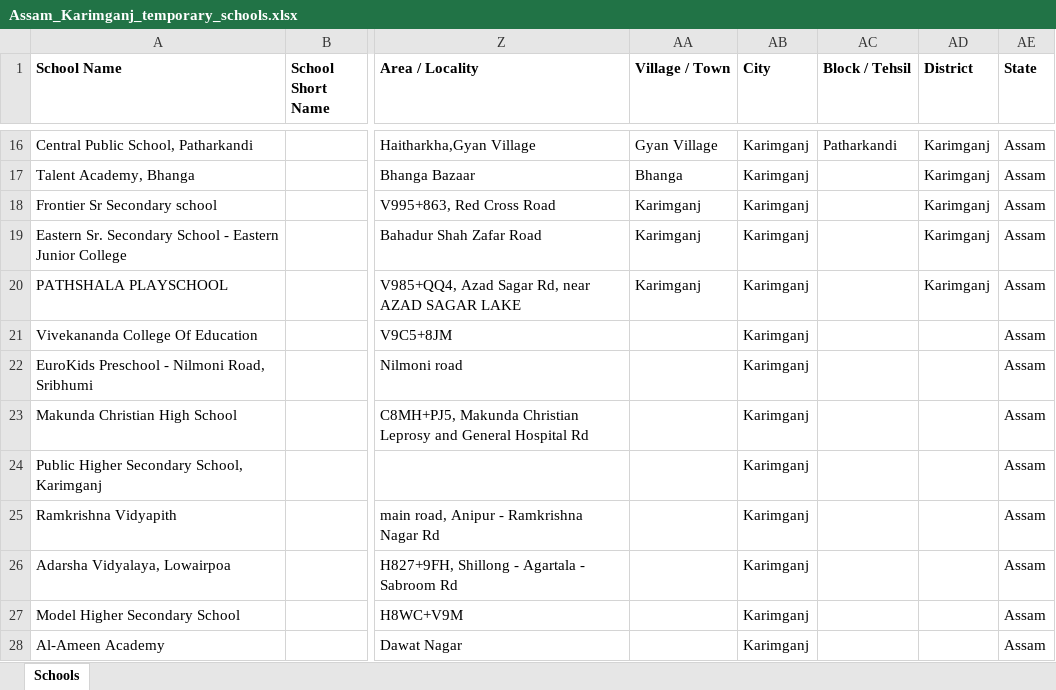
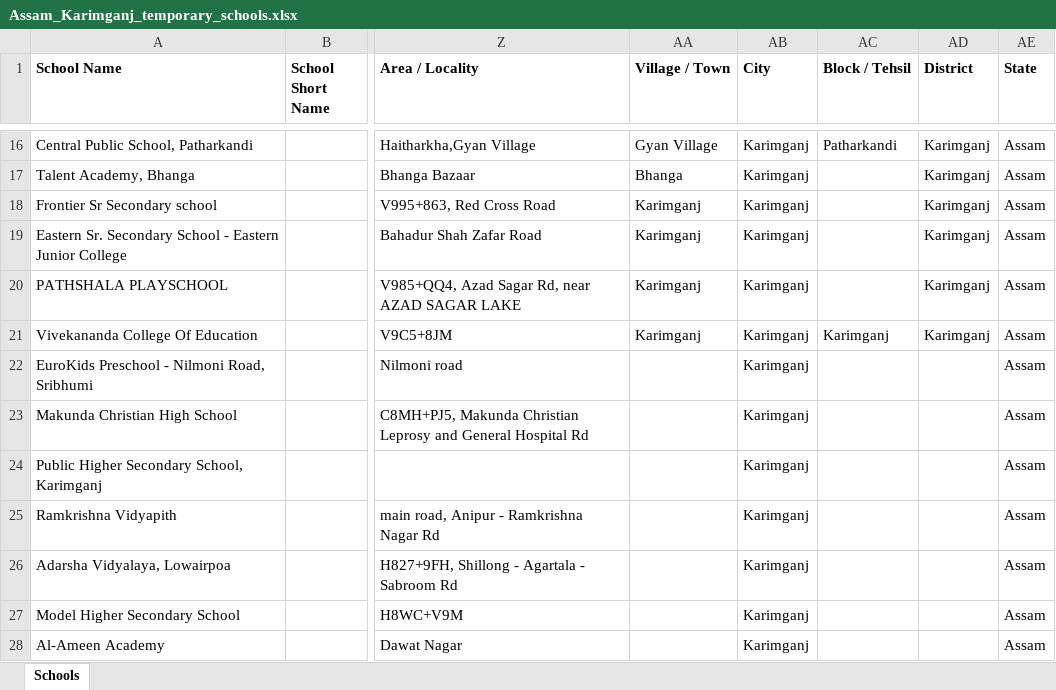
Before and after one commit to anandsagar6/School_Data_Scraper, an Excel workbook: Temp_Data/Assam_Karimganj_temporary_schools.xlsx, sheet Schools, drawn as a sheet; only a part is shown, gaps mark what is left out; values as stored, in another font and other column widths than the file's, no borders; the diff names each change by its address in the sheet, - before the commit and + after, or states it on an @@ line.

```diff
--- a/Temp_Data/Assam_Karimganj_temporary_schools.xlsx (sheet Schools)
+++ b/Temp_Data/Assam_Karimganj_temporary_schools.xlsx (sheet Schools)
-AA21 (Village / Town): (empty)
+AA21 (Village / Town): Karimganj
-AC21 (Block / Tehsil): (empty)
+AC21 (Block / Tehsil): Karimganj
-AD21 (District): (empty)
+AD21 (District): Karimganj
```
Also changed, not shown: Excel_Data/current_data.xlsx, Excel_Data/master_data.xlsx, 1 other file.
